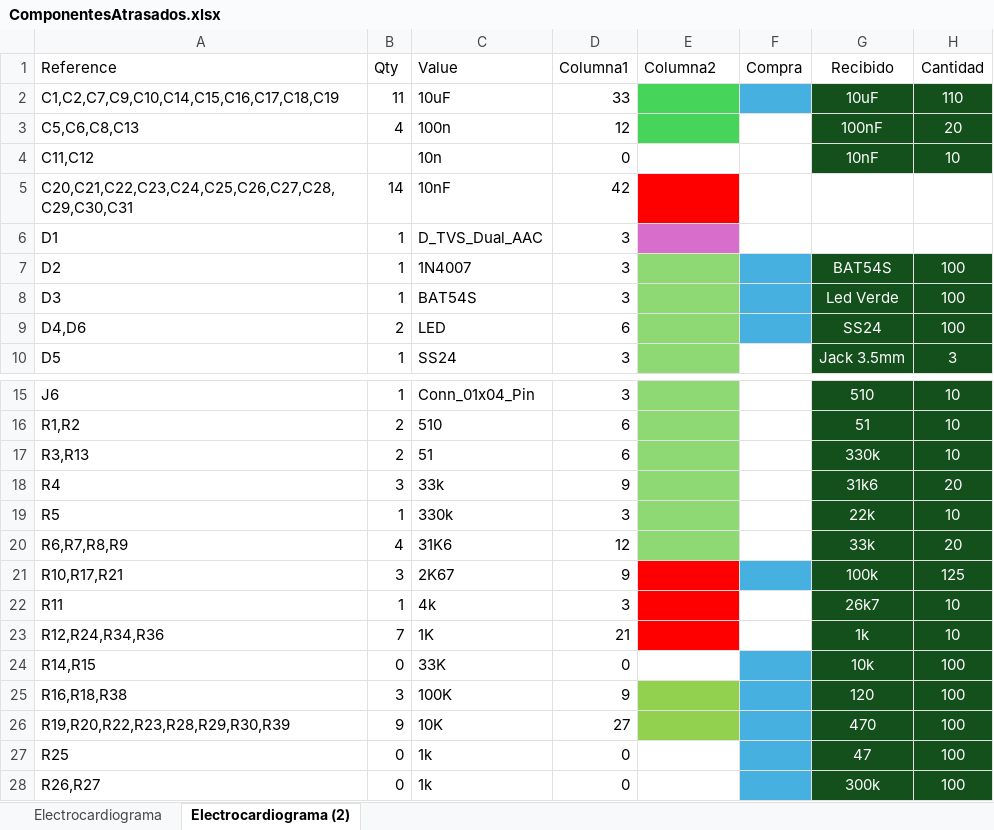
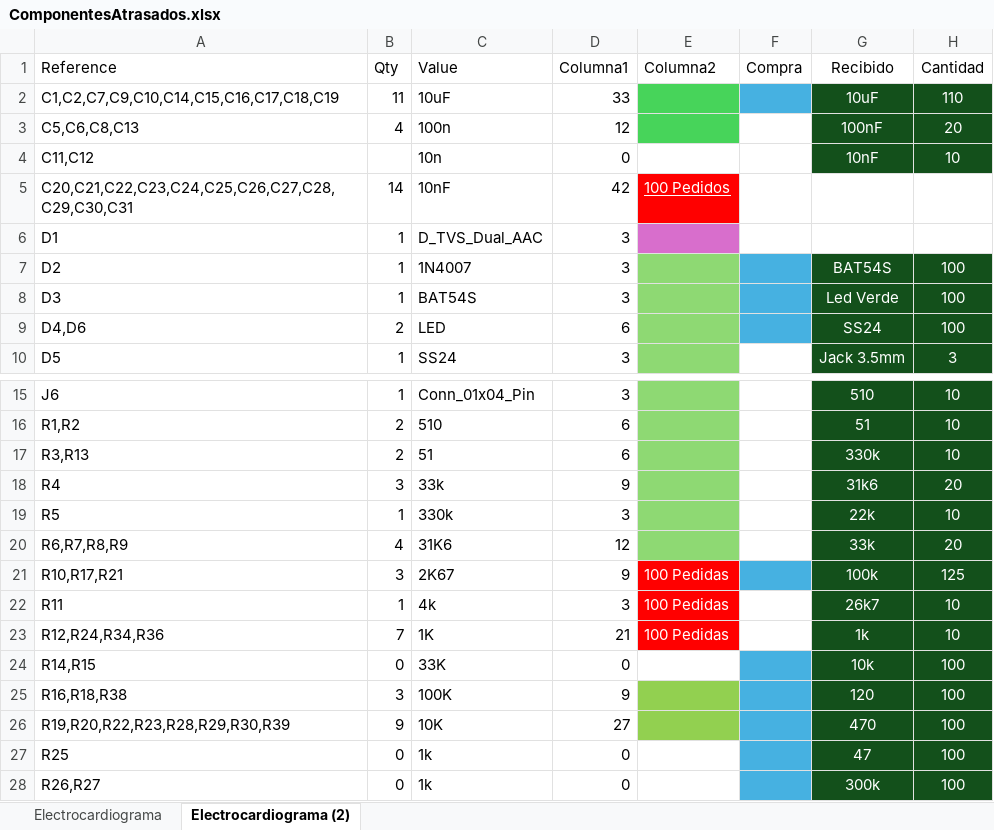
Before and after one commit to Vike-n/ECG_Project, an Excel workbook: Componentes/ComponentesAtrasados.xlsx, sheet Electrocardiograma (2), drawn as a sheet; only a part is shown, gaps mark what is left out; values as stored, in another font and other column widths than the file's, no borders; table styles not drawn; the diff names each change by its address in the sheet, - before the commit and + after, or states it on an @@ line.

```diff
--- a/Componentes/ComponentesAtrasados.xlsx (sheet Electrocardiograma (2))
+++ b/Componentes/ComponentesAtrasados.xlsx (sheet Electrocardiograma (2))
-E5 (Columna2): (empty)
+E5 (Columna2): 100 Pedidos
-E21:E23 (Columna2): (empty)
+E21:E23 (Columna2): 100 Pedidas
```
Also changed, not shown: 1 other file.
